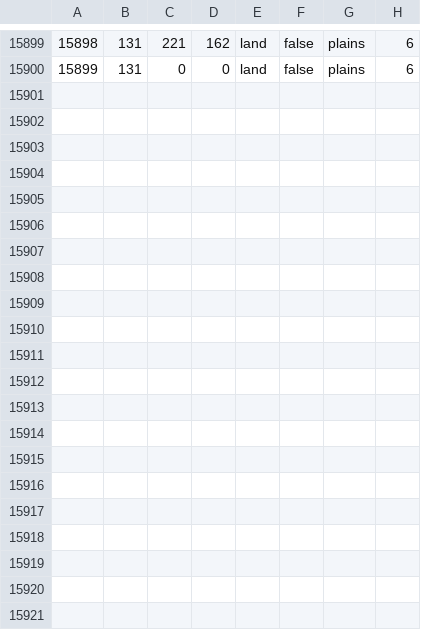
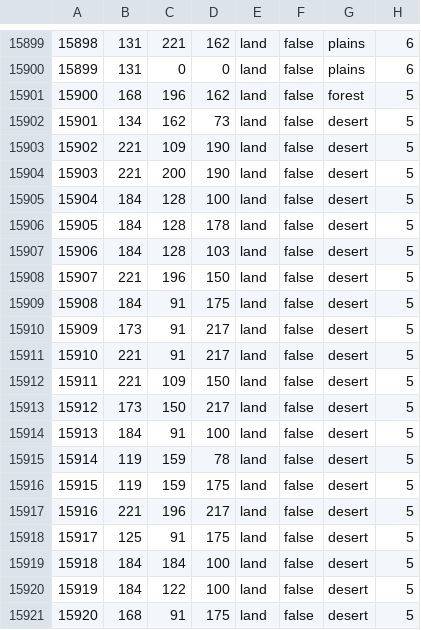
Before and after one commit to Cold-War-Iron-Curtain-Dev-Team/ColdWarIronCurtain, a CSV file: Cold War Iron Curtain/map/definition.csv, drawn as a sheet; only a part is shown, gaps mark what is left out.

```diff
--- a/Cold War Iron Curtain/map/definition.csv
+++ b/Cold War Iron Curtain/map/definition.csv
@@ -15900 +15900,22 @@
 15899;131;0;0;land;false;plains;6
+15900;168;196;162;land;false;forest;5
+15901;134;162;73;land;false;desert;5
+15902;221;109;190;land;false;desert;5
+15903;221;200;190;land;false;desert;5
+15904;184;128;100;land;false;desert;5
+15905;184;128;178;land;false;desert;5
+15906;184;128;103;land;false;desert;5
+15907;221;196;150;land;false;desert;5
+15908;184;91;175;land;false;desert;5
+15909;173;91;217;land;false;desert;5
+15910;221;91;217;land;false;desert;5
+15911;221;109;150;land;false;desert;5
+15912;173;150;217;land;false;desert;5
+15913;184;91;100;land;false;desert;5
+15914;119;159;78;land;false;desert;5
+15915;119;159;175;land;false;desert;5
+15916;221;196;217;land;false;desert;5
+15917;125;91;175;land;false;desert;5
+15918;184;184;100;land;false;desert;5
+15919;184;122;100;land;false;desert;5
+15920;168;91;175;land;false;desert;5
```
Also changed, not shown: 11 other files.
